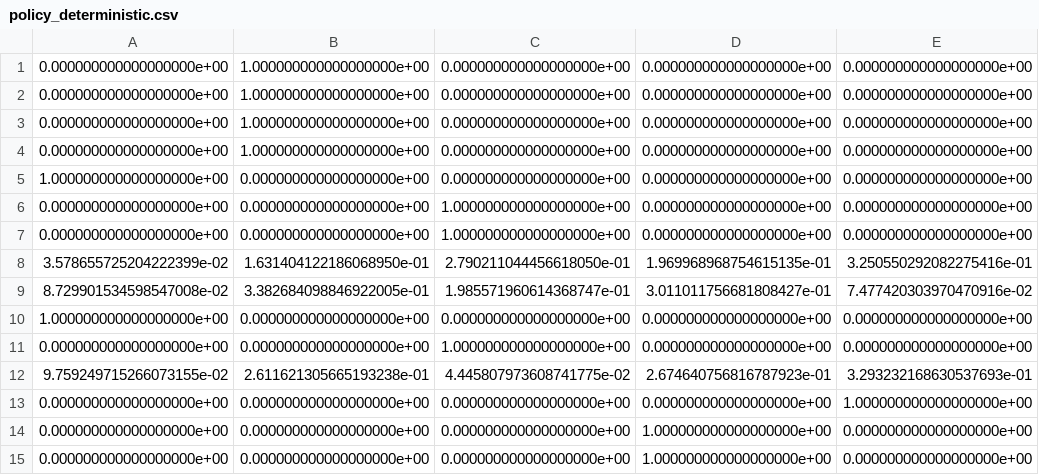
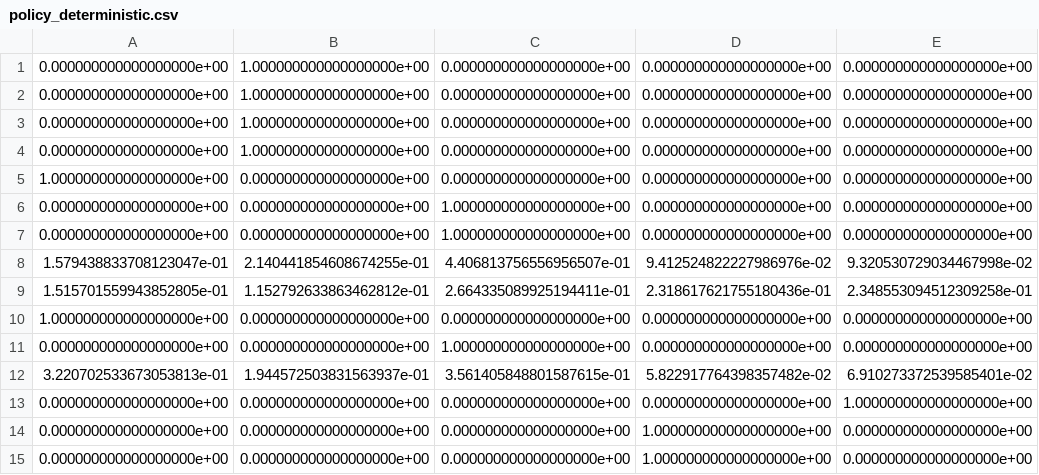
Before and after one commit to zijianma17/RL2025, a CSV file: A1/policy_deterministic.csv, drawn as a sheet; removed rows and columns are numbered as before the commit, all else as after; the diff names each change by its address in the sheet, - before the commit and + after, or states it on an @@ line.

```diff
--- a/A1/policy_deterministic.csv
+++ b/A1/policy_deterministic.csv
-row 8: 3.578655725204222399e-02 | 1.631404122186068950e-01 | 2.790211044456618050e-01 | 1.969968968754615135e-01 | 3.250550292082275416e-01
-row 9: 8.729901534598547008e-02 | 3.382684098846922005e-01 | 1.985571960614368747e-01 | 3.011011756681808427e-01 | 7.477420303970470916e-02
+row 8: 1.579438833708123047e-01 | 2.140441854608674255e-01 | 4.406813756556956507e-01 | 9.412524822227986976e-02 | 9.320530729034467998e-02
+row 9: 1.515701559943852805e-01 | 1.152792633863462812e-01 | 2.664335089925194411e-01 | 2.318617621755180436e-01 | 2.348553094512309258e-01
-row 12: 9.759249715266073155e-02 | 2.611621305665193238e-01 | 4.445807973608741775e-02 | 2.674640756816787923e-01 | 3.293232168630537693e-01
+row 12: 3.220702533673053813e-01 | 1.944572503831563937e-01 | 3.561405848801587615e-01 | 5.822917764398357482e-02 | 6.910273372539585401e-02
```
Also changed, not shown: A1/policy_stochastic.csv, 6 other files.
